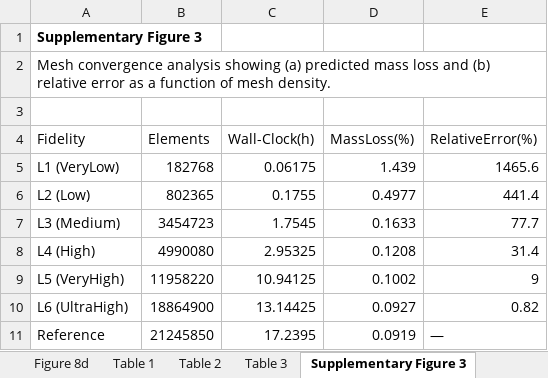
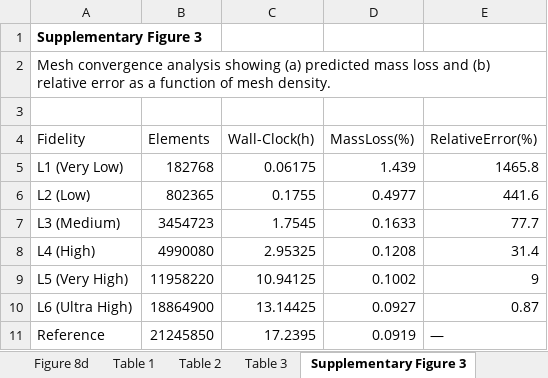
Before and after one commit to sanjukadupul-wq/Dissolve-3.0, an Excel workbook: Computational_results_-_SourceData_updated.xlsx, sheet Supplementary Figure 3, drawn as a sheet; values as stored, in another font and other column widths than the file's, no borders; the diff names each change by its address in the sheet, - before the commit and + after, or states it on an @@ line.

```diff
--- a/Computational_results_-_SourceData_updated.xlsx (sheet Supplementary Figure 3)
+++ b/Computational_results_-_SourceData_updated.xlsx (sheet Supplementary Figure 3)
-A5 (Fidelity): L1 (VeryLow)
+A5 (Fidelity): L1 (Very Low)
-E5 (RelativeError(%)): 1465.6
+E5 (RelativeError(%)): 1465.8
-E6 (RelativeError(%)): 441.4
+E6 (RelativeError(%)): 441.6
-A9 (Fidelity): L5 (VeryHigh)
+A9 (Fidelity): L5 (Very High)
-A10 (Fidelity): L6 (UltraHigh)
+A10 (Fidelity): L6 (Ultra High)
-E10 (RelativeError(%)): 0.82
+E10 (RelativeError(%)): 0.87
```
Also changed, not shown: sheet Figure 5e,f, sheet Supplementary Figure 6b, 1 other file.
